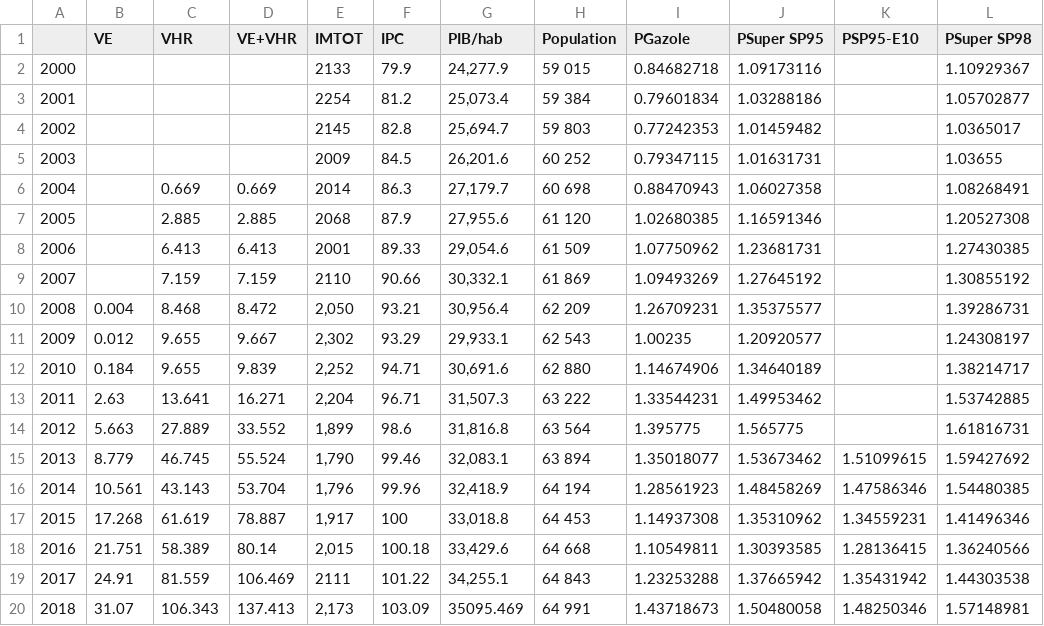
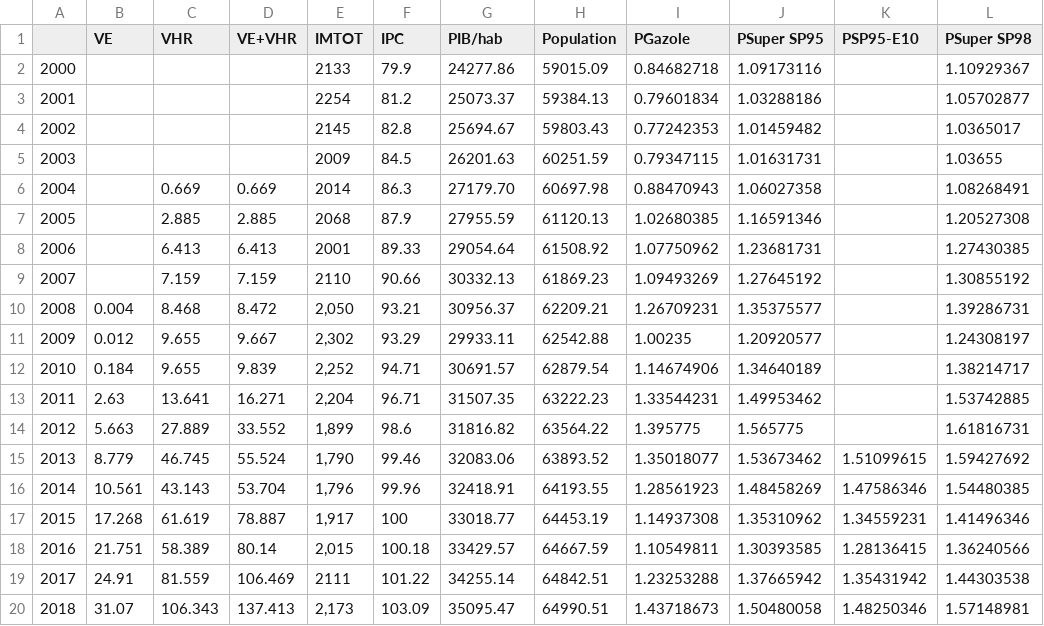
Before and after one commit to cyan25/Econometrie-EEET, a CSV file: Immat_elec_v2020.csv, drawn as a sheet; only a part is shown; the diff names each change by its address in the sheet, - before the commit and + after, or states it on an @@ line.

Commit message:
Cleaning data

```diff
--- a/Immat_elec_v2020.csv
+++ b/Immat_elec_v2020.csv
-G2 (PIB/hab): 24,277.9
+G2 (PIB/hab): 24277.86
-H2 (Population): 59 015
+H2 (Population): 59015.09
-G3 (PIB/hab): 25,073.4
+G3 (PIB/hab): 25073.37
-H3 (Population): 59 384
+H3 (Population): 59384.13
-G4 (PIB/hab): 25,694.7
+G4 (PIB/hab): 25694.67
-H4 (Population): 59 803
+H4 (Population): 59803.43
-G5 (PIB/hab): 26,201.6
+G5 (PIB/hab): 26201.63
-H5 (Population): 60 252
+H5 (Population): 60251.59
-G6 (PIB/hab): 27,179.7
+G6 (PIB/hab): 27179.70
-H6 (Population): 60 698
+H6 (Population): 60697.98
-G7 (PIB/hab): 27,955.6
+G7 (PIB/hab): 27955.59
-H7 (Population): 61 120
+H7 (Population): 61120.13
-G8 (PIB/hab): 29,054.6
+G8 (PIB/hab): 29054.64
-H8 (Population): 61 509
+H8 (Population): 61508.92
-G9 (PIB/hab): 30,332.1
+G9 (PIB/hab): 30332.13
-H9 (Population): 61 869
+H9 (Population): 61869.23
-G10 (PIB/hab): 30,956.4
+G10 (PIB/hab): 30956.37
-H10 (Population): 62 209
+H10 (Population): 62209.21
-G11 (PIB/hab): 29,933.1
+G11 (PIB/hab): 29933.11
-H11 (Population): 62 543
+H11 (Population): 62542.88
-G12 (PIB/hab): 30,691.6
+G12 (PIB/hab): 30691.57
-H12 (Population): 62 880
+H12 (Population): 62879.54
-G13 (PIB/hab): 31,507.3
+G13 (PIB/hab): 31507.35
-H13 (Population): 63 222
+H13 (Population): 63222.23
-G14 (PIB/hab): 31,816.8
+G14 (PIB/hab): 31816.82
-H14 (Population): 63 564
+H14 (Population): 63564.22
-G15 (PIB/hab): 32,083.1
+G15 (PIB/hab): 32083.06
-H15 (Population): 63 894
+H15 (Population): 63893.52
-G16 (PIB/hab): 32,418.9
+G16 (PIB/hab): 32418.91
-H16 (Population): 64 194
+H16 (Population): 64193.55
-G17 (PIB/hab): 33,018.8
+G17 (PIB/hab): 33018.77
-H17 (Population): 64 453
+H17 (Population): 64453.19
-G18 (PIB/hab): 33,429.6
+G18 (PIB/hab): 33429.57
-H18 (Population): 64 668
+H18 (Population): 64667.59
-G19 (PIB/hab): 34,255.1
+G19 (PIB/hab): 34255.14
-H19 (Population): 64 843
+H19 (Population): 64842.51
-G20 (PIB/hab): 35095.469
+G20 (PIB/hab): 35095.47
-H20 (Population): 64 991
+H20 (Population): 64990.51
```
Also changed, not shown: 1 other file.
